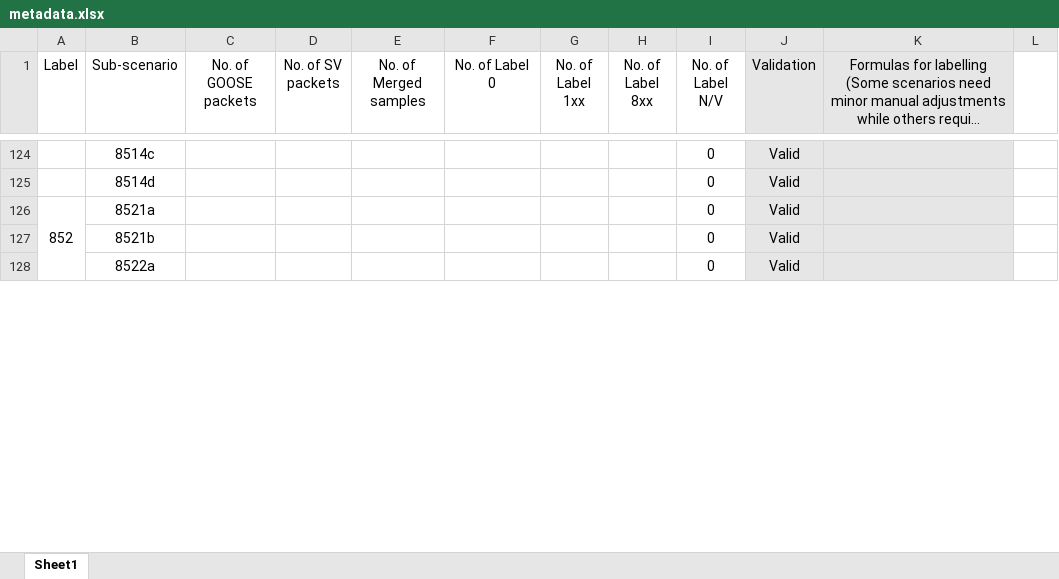
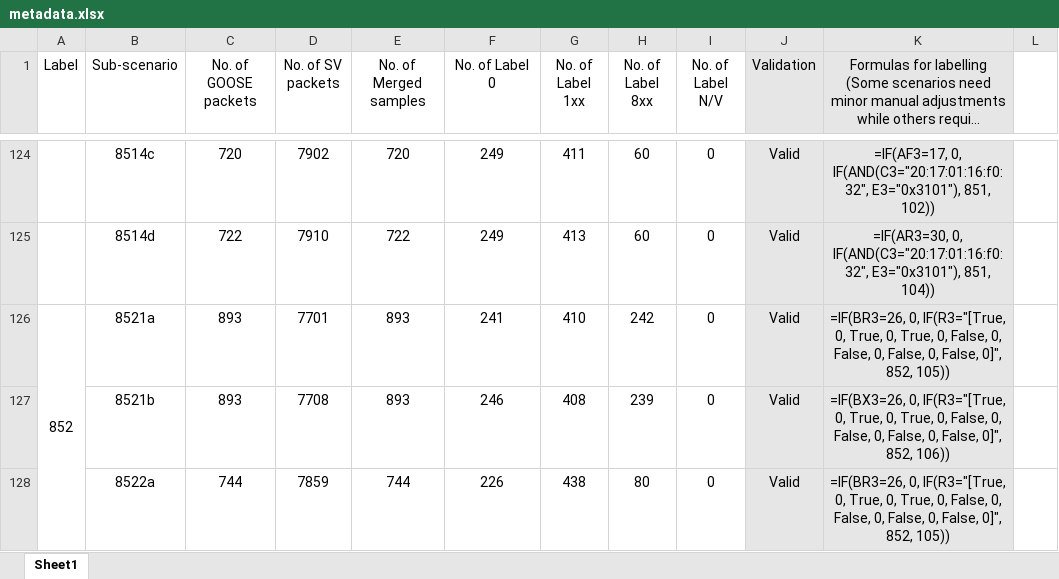
Before and after one commit to CSCRC-SCREED/QUT-ZSS-2023-GOOSE, an Excel workbook: Datasets/GOOSE attack dataset/Processed dataset (supervised ML)/metadata.xlsx, sheet Sheet1, drawn as a sheet; only a part is shown, gaps mark what is left out; long unchanged cells end in …; values as stored, in another font and other column widths than the file's, no borders; the diff covers the shown part only; the diff names each change by its address in the sheet, - before the commit and + after, or states it on an @@ line.

```diff
--- a/Datasets/GOOSE attack dataset/Processed dataset (supervised ML)/metadata.xlsx (sheet Sheet1)
+++ b/Datasets/GOOSE attack dataset/Processed dataset (supervised ML)/metadata.xlsx (sheet Sheet1)
-C124 (No. of GOOSE packets): (empty)
+C124 (No. of GOOSE packets): 720
-D124 (No. of SV packets): (empty)
+D124 (No. of SV packets): 7902
-E124 (No. of Merged samples): (empty)
+E124 (No. of Merged samples): 720
-F124:F125 (No. of Label 0): (empty)
+F124:F125 (No. of Label 0): 249
-G124 (No. of Label 1xx): (empty)
+G124 (No. of Label 1xx): 411
-H124:H125 (No. of Label 8xx): (empty)
+H124:H125 (No. of Label 8xx): 60
-K124: (empty)
+K124: =IF(AF3=17, 0, IF(AND(C3="20:17:01:16:f0:32", E3="0x3101"), 851, 102))
-C125 (No. of GOOSE packets): (empty)
+C125 (No. of GOOSE packets): 722
-D125 (No. of SV packets): (empty)
+D125 (No. of SV packets): 7910
-E125 (No. of Merged samples): (empty)
+E125 (No. of Merged samples): 722
-G125 (No. of Label 1xx): (empty)
+G125 (No. of Label 1xx): 413
-K125: (empty)
+K125: =IF(AR3=30, 0, IF(AND(C3="20:17:01:16:f0:32", E3="0x3101"), 851, 104))
-C126:C127 (No. of GOOSE packets): (empty)
+C126:C127 (No. of GOOSE packets): 893
-D126 (No. of SV packets): (empty)
+D126 (No. of SV packets): 7701
-E126:E127 (No. of Merged samples): (empty)
+E126:E127 (No. of Merged samples): 893
-F126 (No. of Label 0): (empty)
+F126 (No. of Label 0): 241
-G126 (No. of Label 1xx): (empty)
+G126 (No. of Label 1xx): 410
-H126 (No. of Label 8xx): (empty)
+H126 (No. of Label 8xx): 242
-K126: (empty)
+K126: =IF(BR3=26, 0, IF(R3="[True, 0, True, 0, True, 0, False, 0, False, 0, False, 0, False, 0]", 852, 105))
-D127 (No. of SV packets): (empty)
+D127 (No. of SV packets): 7708
-F127 (No. of Label 0): (empty)
+F127 (No. of Label 0): 246
-G127 (No. of Label 1xx): (empty)
+G127 (No. of Label 1xx): 408
-H127 (No. of Label 8xx): (empty)
+H127 (No. of Label 8xx): 239
-K127: (empty)
+K127: =IF(BX3=26, 0, IF(R3="[True, 0, True, 0, True, 0, False, 0, False, 0, False, 0, False, 0]", 852, 106))
-C128 (No. of GOOSE packets): (empty)
+C128 (No. of GOOSE packets): 744
-D128 (No. of SV packets): (empty)
+D128 (No. of SV packets): 7859
-E128 (No. of Merged samples): (empty)
+E128 (No. of Merged samples): 744
-F128 (No. of Label 0): (empty)
+F128 (No. of Label 0): 226
-G128 (No. of Label 1xx): (empty)
+G128 (No. of Label 1xx): 438
-H128 (No. of Label 8xx): (empty)
+H128 (No. of Label 8xx): 80
-K128: (empty)
+K128: =IF(BR3=26, 0, IF(R3="[True, 0, True, 0, True, 0, False, 0, False, 0, False, 0, False, 0]", 852, 105))
```
Also changed, not shown: 1 added row, 1 removed row and 169 edited cells elsewhere in this sheet.
